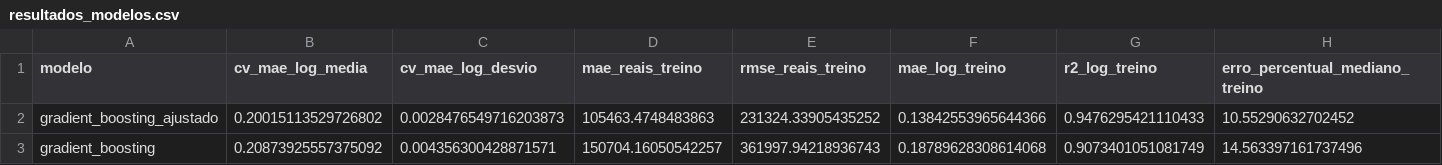
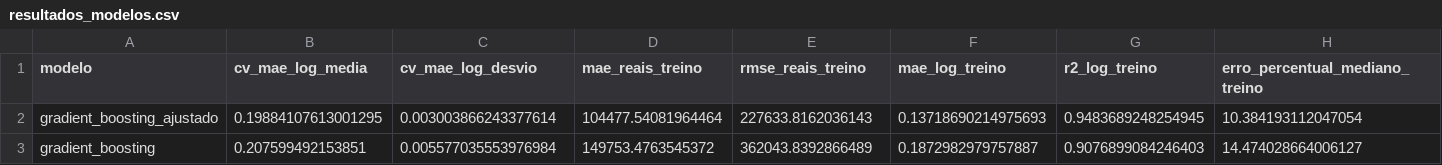
Before and after one commit to Vitoreism/Projeto-Aprendizagem-Maquina, a CSV file: data/processed/resultados_modelos.csv, drawn as a sheet; only a part is shown; the diff covers the shown part only; the diff names each change by its address in the sheet, - before the commit and + after, or states it on an @@ line.

```diff
--- a/data/processed/resultados_modelos.csv
+++ b/data/processed/resultados_modelos.csv
-B2 (cv_mae_log_media): 0.20015113529726802
+B2 (cv_mae_log_media): 0.19884107613001295
-C2 (cv_mae_log_desvio): 0.0028476549716203873
+C2 (cv_mae_log_desvio): 0.003003866243377614
-D2 (mae_reais_treino): 105463.4748483863
+D2 (mae_reais_treino): 104477.54081964464
-E2 (rmse_reais_treino): 231324.33905435252
+E2 (rmse_reais_treino): 227633.8162036143
-F2 (mae_log_treino): 0.13842553965644366
+F2 (mae_log_treino): 0.13718690214975693
-G2 (r2_log_treino): 0.9476295421110433
+G2 (r2_log_treino): 0.9483689248254945
-H2 (erro_percentual_mediano_treino): 10.55290632702452
+H2 (erro_percentual_mediano_treino): 10.384193112047054
-B3 (cv_mae_log_media): 0.20873925557375092
+B3 (cv_mae_log_media): 0.207599492153851
-C3 (cv_mae_log_desvio): 0.004356300428871571
+C3 (cv_mae_log_desvio): 0.005577035553976984
-D3 (mae_reais_treino): 150704.16050542257
+D3 (mae_reais_treino): 149753.4763545372
-E3 (rmse_reais_treino): 361997.94218936743
+E3 (rmse_reais_treino): 362043.8392866489
-F3 (mae_log_treino): 0.18789628308614068
+F3 (mae_log_treino): 0.1872982979757887
-G3 (r2_log_treino): 0.9073401051081749
+G3 (r2_log_treino): 0.9076899084246403
-H3 (erro_percentual_mediano_treino): 14.563397161737496
+H3 (erro_percentual_mediano_treino): 14.474028664006127
```
Also changed, not shown: 2 added rows and 42 edited cells elsewhere in this file, data/processed/importancia_permutacao.csv, data/processed/importancia_permutacao_codificada.csv, 20 other files.
